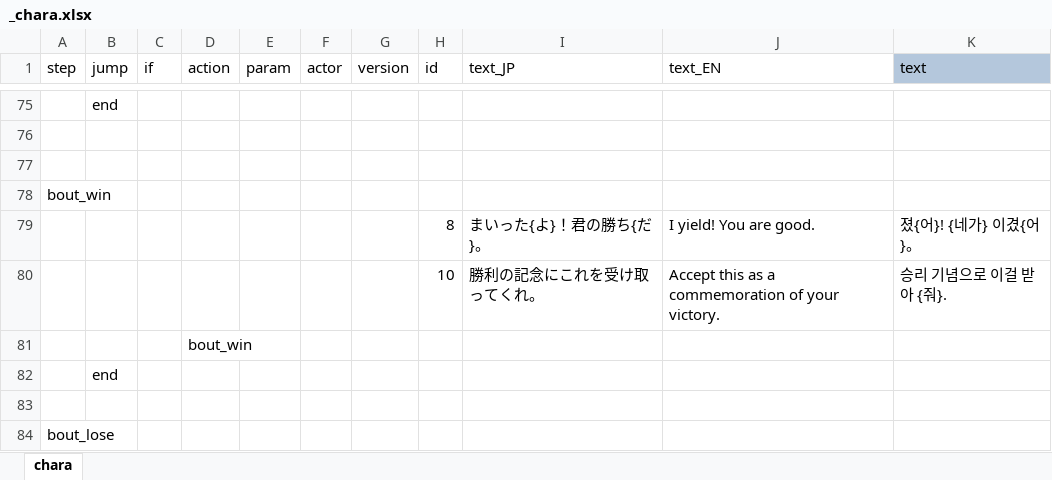
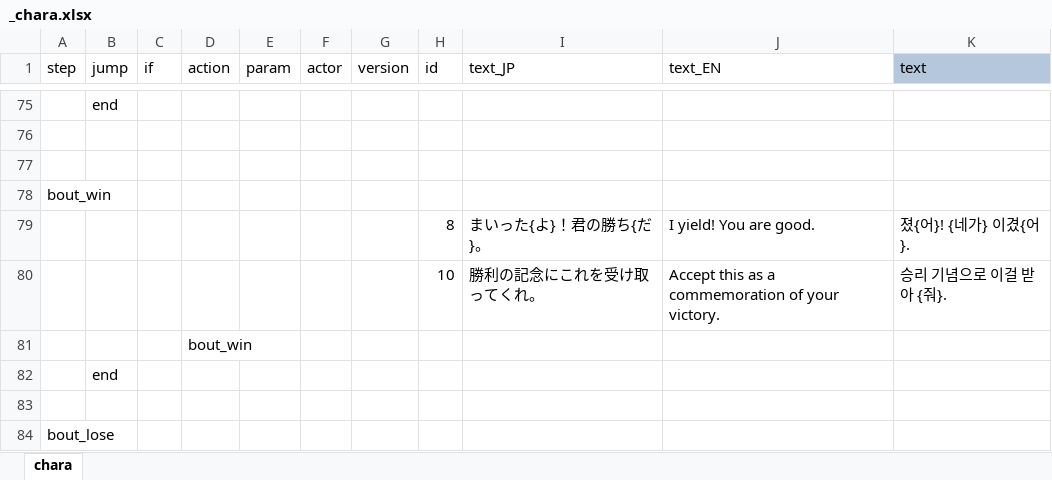
Before and after one commit to cinornu/Elin_KR, an Excel workbook: Mod_Korean/Lang/KR/Dialog/Drama/_chara.xlsx, sheet chara, drawn as a sheet; only a part is shown, gaps mark what is left out; values as stored, in another font and other column widths than the file's, no borders; charts and pictures not drawn; the diff names each change by its address in the sheet, - before the commit and + after, or states it on an @@ line.

```diff
--- a/Mod_Korean/Lang/KR/Dialog/Drama/_chara.xlsx (sheet chara)
+++ b/Mod_Korean/Lang/KR/Dialog/Drama/_chara.xlsx (sheet chara)
-K79 (text): 졌{어}! {네가} 이겼{어}。
+K79 (text): 졌{어}! {네가} 이겼{어}.
```
Also changed, not shown: charts or pictures, Mod_Korean/Lang/KR/Data/chara_talk.xlsx, Mod_Korean/Lang/KR/Dialog/Drama/_main.xlsx, 7 other files.
